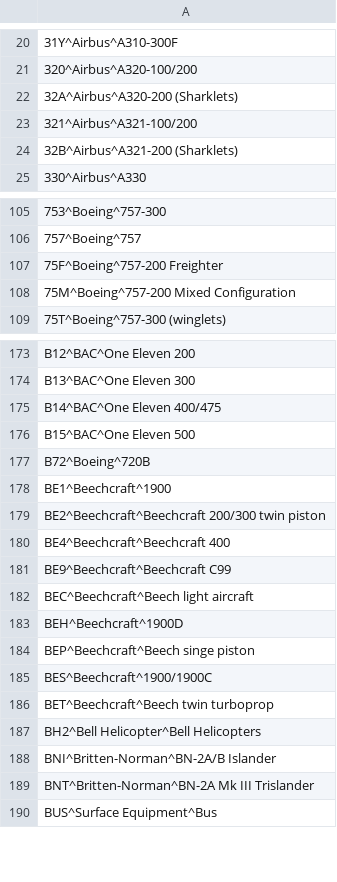
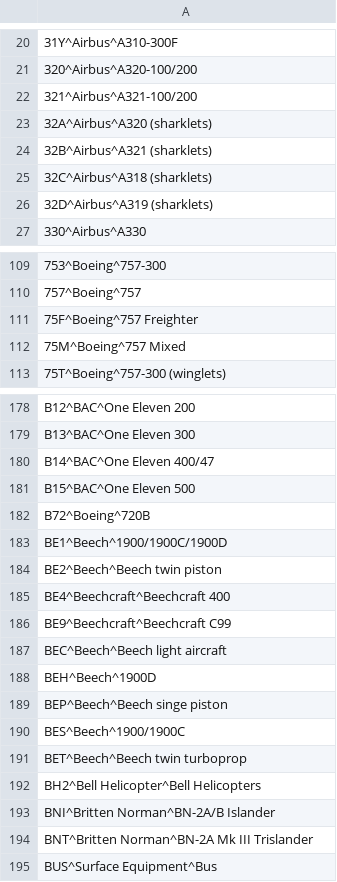
Before and after one commit to opentraveldata/optd, a CSV file: refdata/ORI/ori_aircraft.csv, drawn as a sheet; only a part is shown, gaps mark what is left out; removed rows and columns are numbered as before the commit, all else as after; the diff covers the shown part only; the diff names each change by its address in the sheet, - before the commit and + after, or states it on an @@ line.

Commit message:
updated optd_aircraft.csv and added script to update optd_aircraft.csv from external sources. (Issue #2)
This commit was automatically imported from the repository opentraveldata/opentraveldata:

commit 98b5e805f1ebdaf75da3ef561531fba1258bdae3
tree 8c9b2b1c0ff4d5d95d05b236fd33c27bb6eabb5b
parent ed813f026e1987e829908ca7d09030b1e2a66069
author Wolfgang Steitz <wsteitz@gmail.com> 1429974704 +0200
committer Wolfgang Steitz <wsteitz@gmail.com> 1429974781 +0200

    updated optd_aircraft.csv and added script to update optd_aircraft.csv from external sources. (Issue #2)

    also removed the old script, since it is no longer working

```diff
--- a/refdata/ORI/ori_aircraft.csv
+++ b/refdata/ORI/ori_aircraft.csv
-row 22: 32A^Airbus^A320-200 (Sharklets)
-A23: 32B^Airbus^A321-200 (Sharklets)
+A23: 32A^Airbus^A320 (sharklets)
+row 24: 32B^Airbus^A321 (sharklets)
+row 25: 32C^Airbus^A318 (sharklets)
+row 26: 32D^Airbus^A319 (sharklets)
-A111: 75F^Boeing^757-200 Freighter
+A111: 75F^Boeing^757 Freighter
-A112: 75M^Boeing^757-200 Mixed Configuration
+A112: 75M^Boeing^757 Mixed
-A180: B14^BAC^One Eleven 400/475
+A180: B14^BAC^One Eleven 400/47
-A183: BE1^Beechcraft^1900
+A183: BE1^Beech^1900/1900C/1900D
-A184: BE2^Beechcraft^Beechcraft 200/300 twin piston
+A184: BE2^Beech^Beech twin piston
-A187: BEC^Beechcraft^Beech light aircraft
+A187: BEC^Beech^Beech light aircraft
-A188: BEH^Beechcraft^1900D
+A188: BEH^Beech^1900D
-A189: BEP^Beechcraft^Beech singe piston
+A189: BEP^Beech^Beech singe piston
-A190: BES^Beechcraft^1900/1900C
+A190: BES^Beech^1900/1900C
-A191: BET^Beechcraft^Beech twin turboprop
+A191: BET^Beech^Beech twin turboprop
-A193: BNI^Britten-Norman^BN-2A/B Islander
+A193: BNI^Britten Norman^BN-2A/B Islander
-A194: BNT^Britten-Norman^BN-2A Mk III Trislander
+A194: BNT^Britten Norman^BN-2A Mk III Trislander
```
Also changed, not shown: 4 added rows, 1 moved row and 39 edited cells elsewhere in this file.
